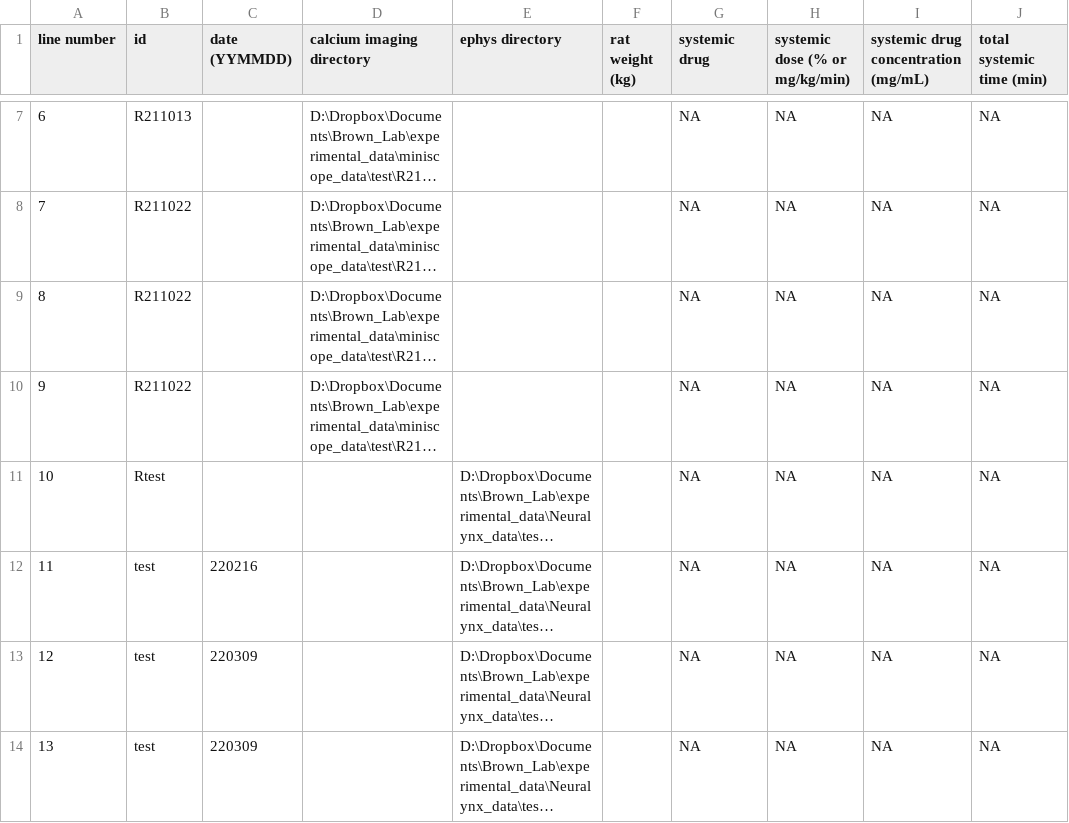
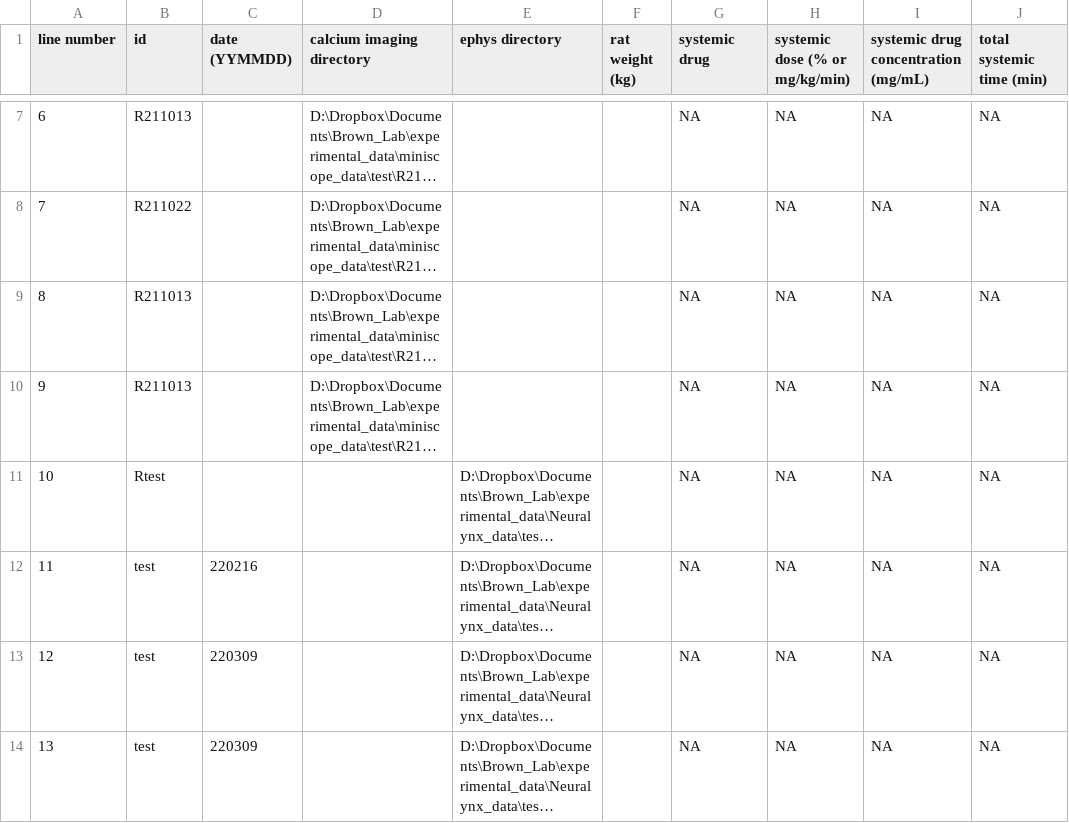
Before and after one commit to emelon8/ACE-NeuroTools, a CSV file: experiments.csv, drawn as a sheet; only a part is shown, gaps mark what is left out; long unchanged cells end in …; the diff names each change by its address in the sheet, - before the commit and + after, or states it on an @@ line.

Commit message:
fix errors in some of the first rows

```diff
--- a/experiments.csv
+++ b/experiments.csv
-B9:B10 (id): R211022
+B9:B10 (id): R211013
```
